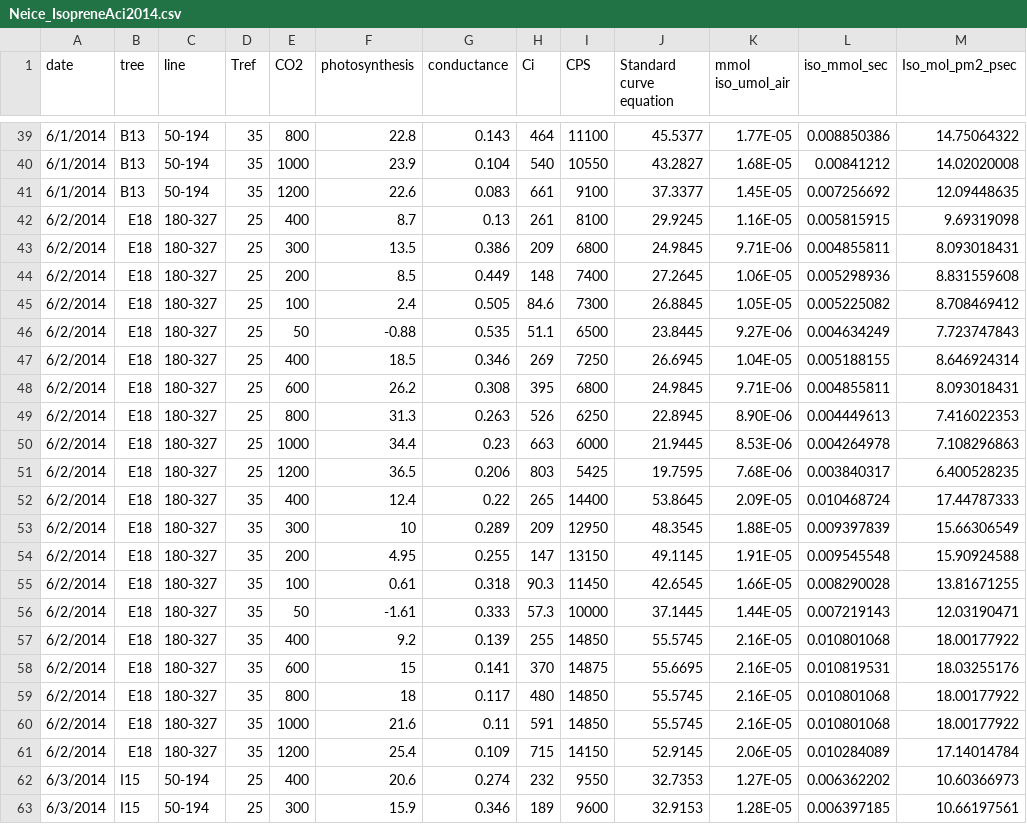
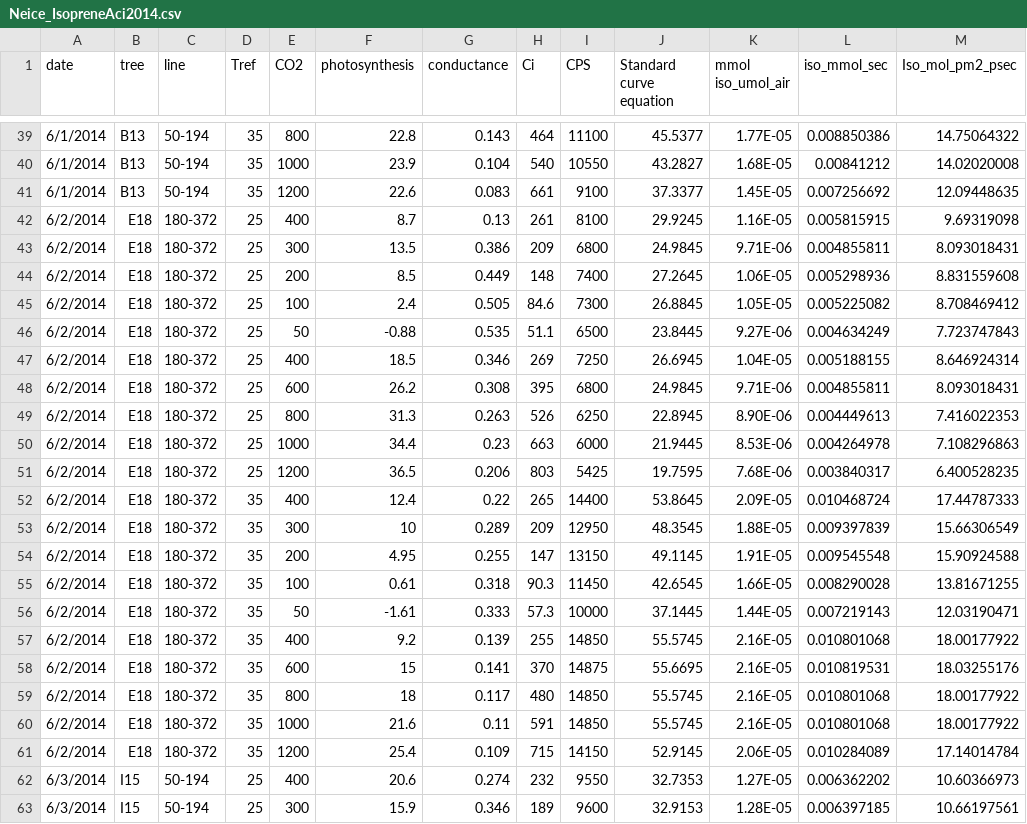
Before and after one commit to davidjpmoore/Isoprene2015_B2Pop, a CSV file: data/Neice_IsopreneAci2014.csv, drawn as a sheet; only a part is shown, gaps mark what is left out; the diff covers the shown part only.

Commit message:
Genotype 180-372 had error entries (180-373 and 180-327)
These entries were corrected from Neice_Isoprene calculations 2014.xlsx to Neice_IsopreneAci2014.csv

this note is simply a record of this correction

See https://github.com/davidjpmoore/Isoprene2015_B2Pop/issues/5

```diff
--- a/data/Neice_IsopreneAci2014.csv
+++ b/data/Neice_IsopreneAci2014.csv
@@ -41,22 +41,22 @@ date,tree,line,Tref,CO2,photosynthesis ,conductance,Ci,CPS,Standard curve equati
 6/1/2014,B13,50-194,35,1200,22.6,0.083,661,9100,37.3377,1.45E-05,0.007256692,12.09448635
-6/2/2014,E18,180-327,25,400,8.7,0.13,261,8100,29.9245,1.16E-05,0.005815915,9.69319098
-6/2/2014,E18,180-327,25,300,13.5,0.386,209,6800,24.9845,9.71E-06,0.004855811,8.093018431
-6/2/2014,E18,180-327,25,200,8.5,0.449,148,7400,27.2645,1.06E-05,0.005298936,8.831559608
-6/2/2014,E18,180-327,25,100,2.4,0.505,84.6,7300,26.8845,1.05E-05,0.005225082,8.708469412
-6/2/2014,E18,180-327,25,50,-0.88,0.535,51.1,6500,23.8445,9.27E-06,0.004634249,7.723747843
-6/2/2014,E18,180-327,25,400,18.5,0.346,269,7250,26.6945,1.04E-05,0.005188155,8.646924314
-6/2/2014,E18,180-327,25,600,26.2,0.308,395,6800,24.9845,9.71E-06,0.004855811,8.093018431
-6/2/2014,E18,180-327,25,800,31.3,0.263,526,6250,22.8945,8.90E-06,0.004449613,7.416022353
-6/2/2014,E18,180-327,25,1000,34.4,0.23,663,6000,21.9445,8.53E-06,0.004264978,7.108296863
-6/2/2014,E18,180-327,25,1200,36.5,0.206,803,5425,19.7595,7.68E-06,0.003840317,6.400528235
-6/2/2014,E18,180-327,35,400,12.4,0.22,265,14400,53.8645,2.09E-05,0.010468724,17.44787333
-6/2/2014,E18,180-327,35,300,10,0.289,209,12950,48.3545,1.88E-05,0.009397839,15.66306549
-6/2/2014,E18,180-327,35,200,4.95,0.255,147,13150,49.1145,1.91E-05,0.009545548,15.90924588
-6/2/2014,E18,180-327,35,100,0.61,0.318,90.3,11450,42.6545,1.66E-05,0.008290028,13.81671255
-6/2/2014,E18,180-327,35,50,-1.61,0.333,57.3,10000,37.1445,1.44E-05,0.007219143,12.03190471
-6/2/2014,E18,180-327,35,400,9.2,0.139,255,14850,55.5745,2.16E-05,0.010801068,18.00177922
-6/2/2014,E18,180-327,35,600,15,0.141,370,14875,55.6695,2.16E-05,0.010819531,18.03255176
-6/2/2014,E18,180-327,35,800,18,0.117,480,14850,55.5745,2.16E-05,0.010801068,18.00177922
-6/2/2014,E18,180-327,35,1000,21.6,0.11,591,14850,55.5745,2.16E-05,0.010801068,18.00177922
-6/2/2014,E18,180-327,35,1200,25.4,0.109,715,14150,52.9145,2.06E-05,0.010284089,17.14014784
+6/2/2014,E18,180-372,25,400,8.7,0.13,261,8100,29.9245,1.16E-05,0.005815915,9.69319098
+6/2/2014,E18,180-372,25,300,13.5,0.386,209,6800,24.9845,9.71E-06,0.004855811,8.093018431
+6/2/2014,E18,180-372,25,200,8.5,0.449,148,7400,27.2645,1.06E-05,0.005298936,8.831559608
+6/2/2014,E18,180-372,25,100,2.4,0.505,84.6,7300,26.8845,1.05E-05,0.005225082,8.708469412
+6/2/2014,E18,180-372,25,50,-0.88,0.535,51.1,6500,23.8445,9.27E-06,0.004634249,7.723747843
+6/2/2014,E18,180-372,25,400,18.5,0.346,269,7250,26.6945,1.04E-05,0.005188155,8.646924314
+6/2/2014,E18,180-372,25,600,26.2,0.308,395,6800,24.9845,9.71E-06,0.004855811,8.093018431
+6/2/2014,E18,180-372,25,800,31.3,0.263,526,6250,22.8945,8.90E-06,0.004449613,7.416022353
+6/2/2014,E18,180-372,25,1000,34.4,0.23,663,6000,21.9445,8.53E-06,0.004264978,7.108296863
+6/2/2014,E18,180-372,25,1200,36.5,0.206,803,5425,19.7595,7.68E-06,0.003840317,6.400528235
+6/2/2014,E18,180-372,35,400,12.4,0.22,265,14400,53.8645,2.09E-05,0.010468724,17.44787333
+6/2/2014,E18,180-372,35,300,10,0.289,209,12950,48.3545,1.88E-05,0.009397839,15.66306549
+6/2/2014,E18,180-372,35,200,4.95,0.255,147,13150,49.1145,1.91E-05,0.009545548,15.90924588
+6/2/2014,E18,180-372,35,100,0.61,0.318,90.3,11450,42.6545,1.66E-05,0.008290028,13.81671255
+6/2/2014,E18,180-372,35,50,-1.61,0.333,57.3,10000,37.1445,1.44E-05,0.007219143,12.03190471
+6/2/2014,E18,180-372,35,400,9.2,0.139,255,14850,55.5745,2.16E-05,0.010801068,18.00177922
+6/2/2014,E18,180-372,35,600,15,0.141,370,14875,55.6695,2.16E-05,0.010819531,18.03255176
+6/2/2014,E18,180-372,35,800,18,0.117,480,14850,55.5745,2.16E-05,0.010801068,18.00177922
+6/2/2014,E18,180-372,35,1000,21.6,0.11,591,14850,55.5745,2.16E-05,0.010801068,18.00177922
+6/2/2014,E18,180-372,35,1200,25.4,0.109,715,14150,52.9145,2.06E-05,0.010284089,17.14014784
 6/3/2014,I15,50-194,25,400,20.6,0.274,232,9550,32.7353,1.27E-05,0.006362202,10.60366973
```
Also changed, not shown: 20 edited cells elsewhere in this file, 1 other file.
